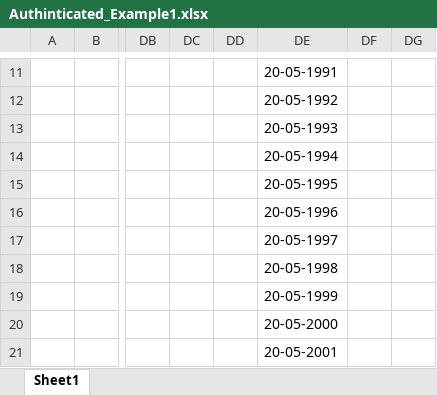
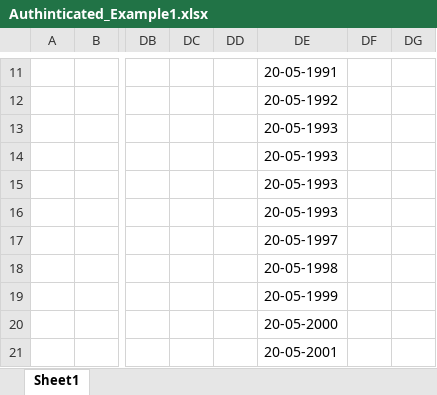
Before and after one commit to NourGalaby/MSPdata, an Excel workbook: uploads/Authinticated_Example1.xlsx, sheet Sheet1, drawn as a sheet; only a part is shown, gaps mark what is left out; values as stored, in another font and other column widths than the file's, no borders; charts and pictures not drawn; the diff names each change by its address in the sheet, - before the commit and + after, or states it on an @@ line.

Commit message:
age

```diff
--- a/uploads/Authinticated_Example1.xlsx (sheet Sheet1)
+++ b/uploads/Authinticated_Example1.xlsx (sheet Sheet1)
-DE14: 20-05-1994
+DE14: 20-05-1993
-DE15: 20-05-1995
+DE15: 20-05-1993
-DE16: 20-05-1996
+DE16: 20-05-1993
```
Also changed, not shown: charts or pictures.
